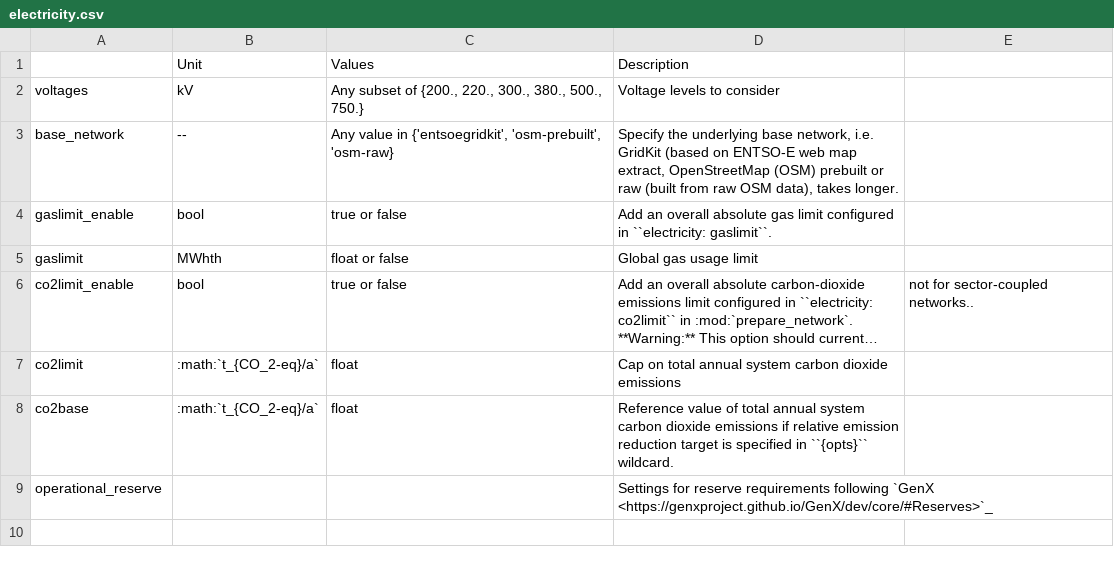
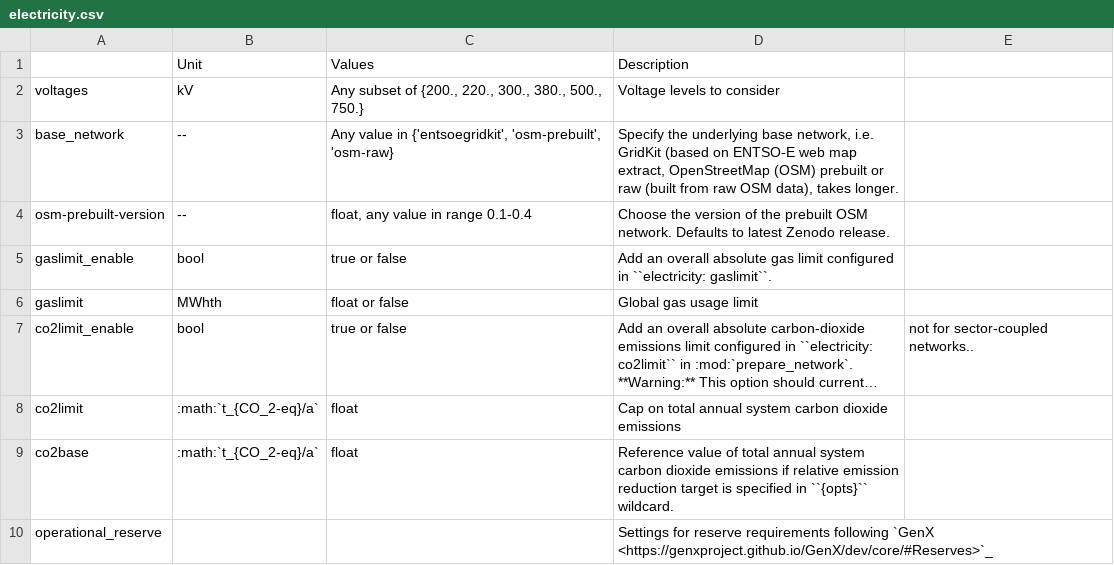
Before and after one commit to ayshaC/pypsa-eur, a CSV file: doc/configtables/electricity.csv, drawn as a sheet; only a part is shown; the shorter side is filled out with more unchanged rows; long unchanged cells end in ….

Commit message:
Updated osm-prebuilt network to v0.4 and added version control to config (#1293)
* Updated base_network script and rules.

* Updated osm-prebuilt to version 0.4 and added version control.

* [pre-commit.ci] auto fixes from pre-commit.com hooks

for more information, see https://pre-commit.ci

---------

Co-authored-by: pre-commit-ci[bot] <66853113+pre-commit-ci[bot]@users.noreply.github.com>

```diff
--- a/doc/configtables/electricity.csv
+++ b/doc/configtables/electricity.csv
@@ -3,2 +3,3 @@ voltages,kV,"Any subset of {200., 220., 300., 380., 500., 750.}",Voltage levels
 base_network, --, "Any value in {'entsoegridkit', 'osm-prebuilt', 'osm-raw}", "Specify the underlying base network, i.e. GridKit (based on ENTSO-E web map extract, OpenStreetMap (OSM) prebuilt or raw (built from raw OSM data), takes longer."
+osm-prebuilt-version, --, "float, any value in range 0.1-0.4", "Choose the version of the prebuilt OSM network. Defaults to latest Zenodo release."
 gaslimit_enable,bool,true or false,Add an overall absolute gas limit configured in ``electricity: gaslimit``.
```
Also changed, not shown: 6 other files.
